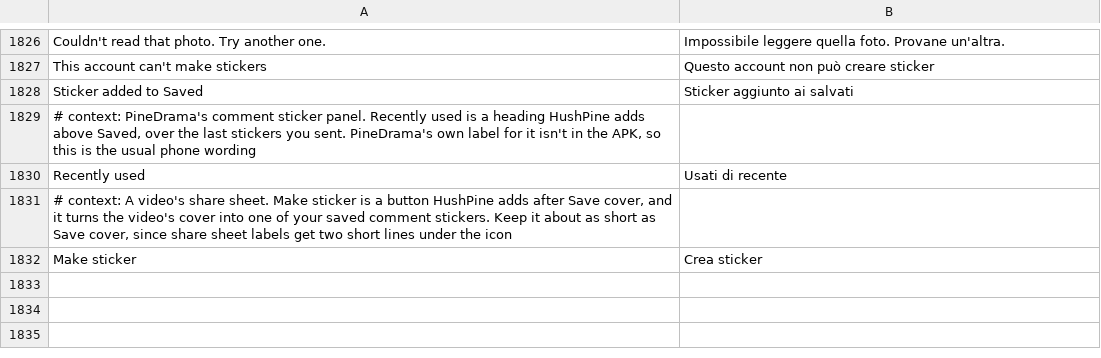
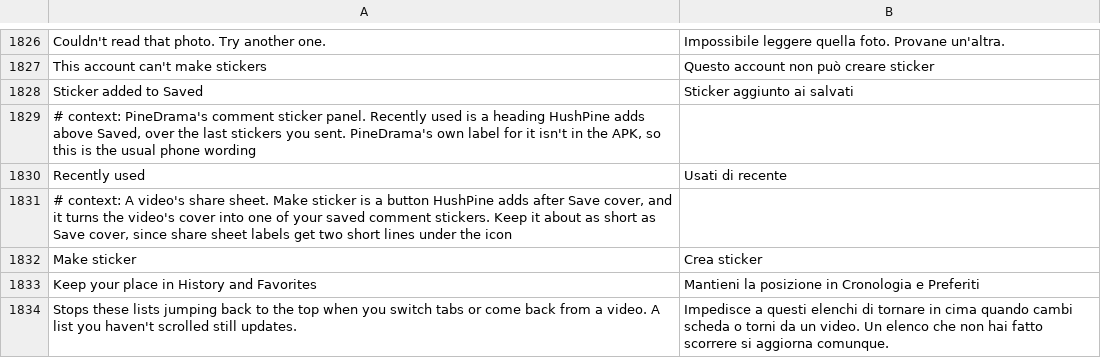
Before and after one commit to SysAdminDoc/HushPine, a TSV file: extensions/pinedrama/src/main/l10n/it.tsv, drawn as a sheet; only a part is shown, gaps mark what is left out; the diff names each change by its address in the sheet, - before the commit and + after, or states it on an @@ line.

```diff
--- a/extensions/pinedrama/src/main/l10n/it.tsv
+++ b/extensions/pinedrama/src/main/l10n/it.tsv
+row 1833: Keep your place in History and Favorites | Mantieni la posizione in Cronologia e Preferiti
+row 1834: Stops these lists jumping back to the top when you switch tabs or come back from a video. A list you haven't scrolled still updates. | Impedisce a questi elenchi di tornare in cima quando cambi scheda o torni da un video. Un elenco che non hai fatto scorrere si aggiorna comunque.
```
Also changed, not shown: extensions/pinedrama/src/main/l10n/az.tsv, extensions/pinedrama/src/main/l10n/de.tsv, 29 other files.
